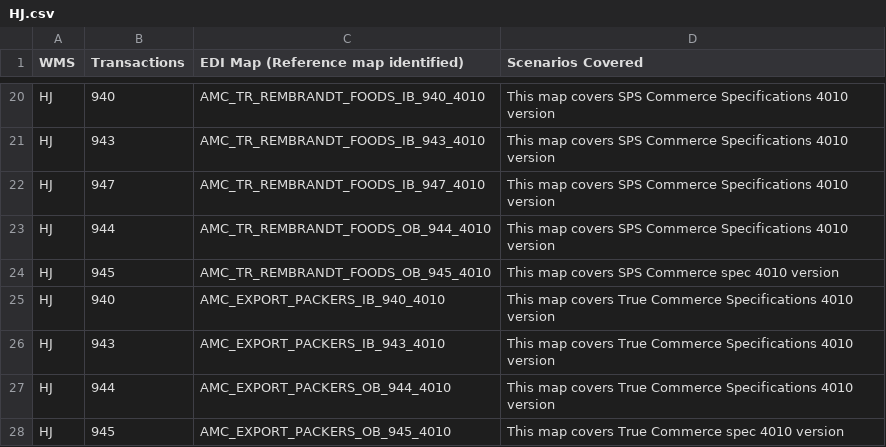
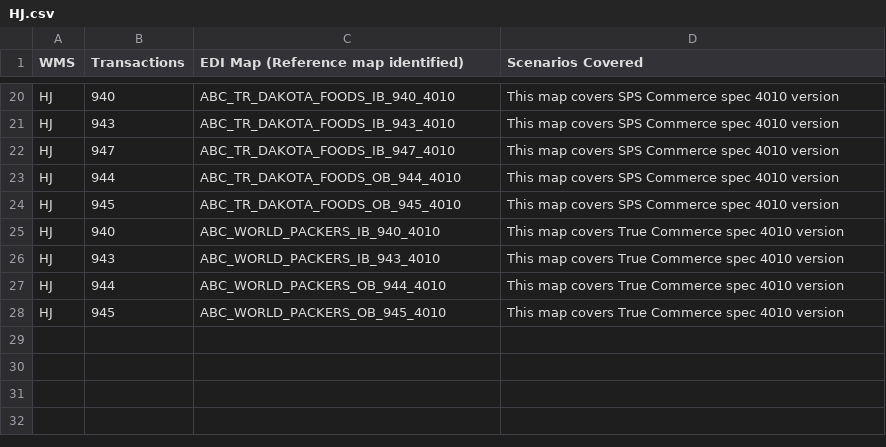
Before and after one commit to 185767/Goldenbuilds, a CSV file: HJ.csv, drawn as a sheet; only a part is shown, gaps mark what is left out; the diff covers the shown part only; the diff names each change by its address in the sheet, - before the commit and + after, or states it on an @@ line.

```diff
--- a/HJ.csv
+++ b/HJ.csv
-C20: AMC_TR_REMBRANDT_FOODS_IB_940_4010
+C20: ABC_TR_DAKOTA_FOODS_IB_940_4010
-D20:D23 (Scenarios Covered): …SPS Commerce Specifications 4010 version
+D20:D23 (Scenarios Covered): …SPS Commerce spec 4010 version
-C21: AMC_TR_REMBRANDT_FOODS_IB_943_4010
+C21: ABC_TR_DAKOTA_FOODS_IB_943_4010
-C22: AMC_TR_REMBRANDT_FOODS_IB_947_4010
+C22: ABC_TR_DAKOTA_FOODS_IB_947_4010
-C23: AMC_TR_REMBRANDT_FOODS_OB_944_4010
+C23: ABC_TR_DAKOTA_FOODS_OB_944_4010
-C24: AMC_TR_REMBRANDT_FOODS_OB_945_4010
+C24: ABC_TR_DAKOTA_FOODS_OB_945_4010
-C25: AMC_EXPORT_PACKERS_IB_940_4010
+C25: ABC_WORLD_PACKERS_IB_940_4010
-D25:D27 (Scenarios Covered): …True Commerce Specifications 4010 version
+D25:D27 (Scenarios Covered): …True Commerce spec 4010 version
-C26: AMC_EXPORT_PACKERS_IB_943_4010
+C26: ABC_WORLD_PACKERS_IB_943_4010
-C27: AMC_EXPORT_PACKERS_OB_944_4010
+C27: ABC_WORLD_PACKERS_OB_944_4010
-C28: AMC_EXPORT_PACKERS_OB_945_4010
+C28: ABC_WORLD_PACKERS_OB_945_4010
```
Also changed, not shown: 35 edited cells elsewhere in this file, AWMS.csv, JDA.csv, 2 other files.
